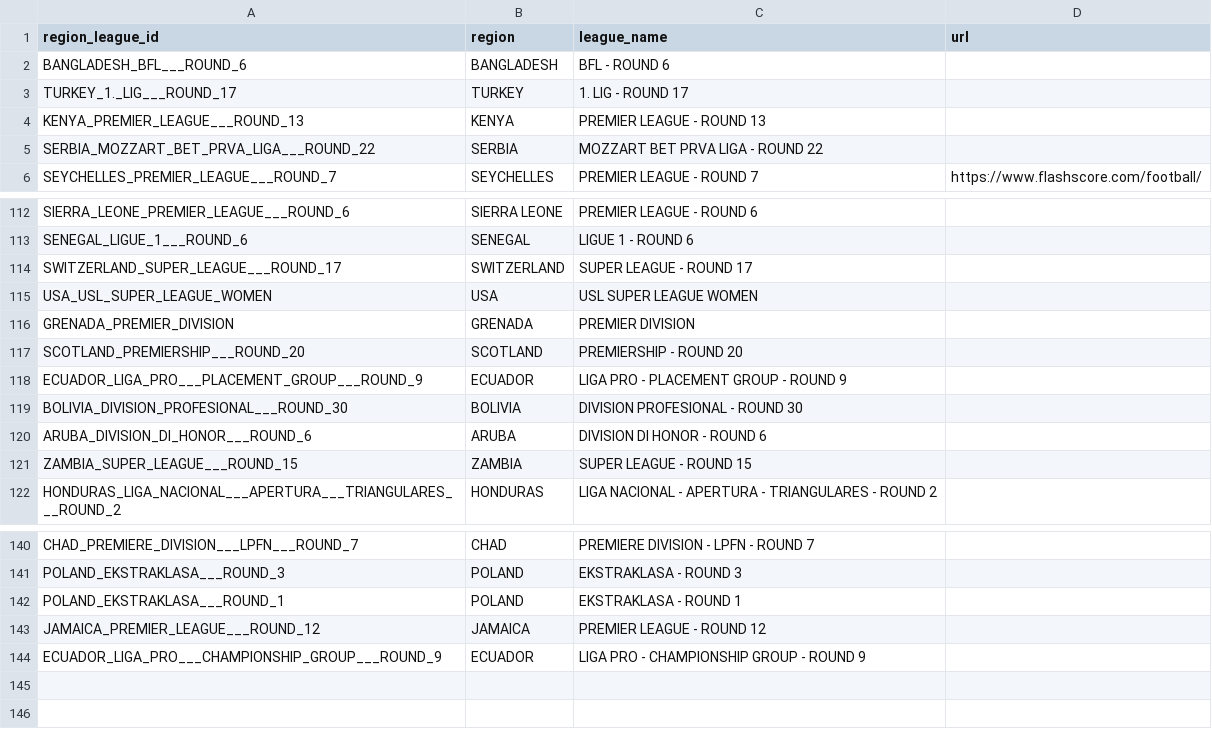
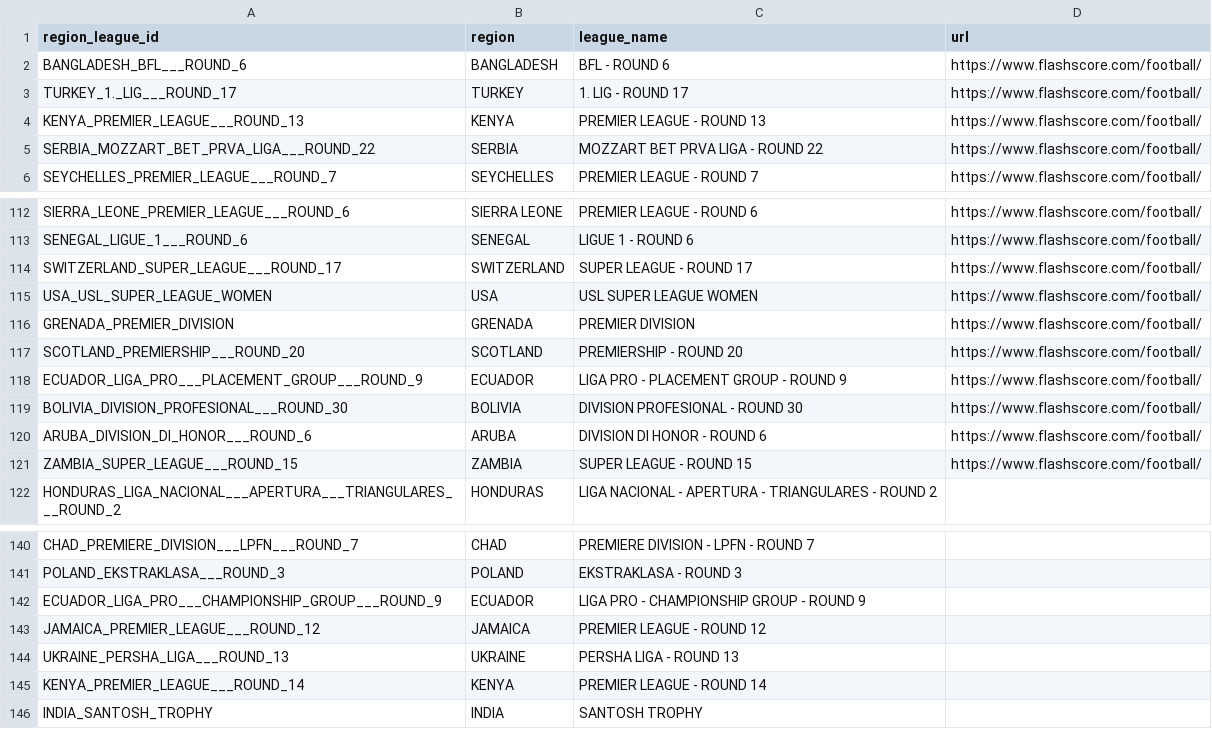
Before and after one commit to copyemechijam/LeoBook, a CSV file: DB/region_league.csv, drawn as a sheet; only a part is shown, gaps mark what is left out; removed rows and columns are numbered as before the commit, all else as after; the diff covers the shown part only; the diff names each change by its address in the sheet, - before the commit and + after, or states it on an @@ line.

```diff
--- a/DB/region_league.csv
+++ b/DB/region_league.csv
-D2:D5 (url): (empty)
+D2:D5 (url): https://www.flashscore.com/football/
-D112:D121 (url): (empty)
+D112:D121 (url): https://www.flashscore.com/football/
-row 142: POLAND_EKSTRAKLASA___ROUND_1 | POLAND | EKSTRAKLASA - ROUND 1
@@ row 144 moved to row 142: ECUADOR_LIGA_PRO___CHAMPIONSHIP_GROUP___… @@
+row 144: UKRAINE_PERSHA_LIGA___ROUND_13 | UKRAINE | PERSHA LIGA - ROUND 13
+row 145: KENYA_PREMIER_LEAGUE___ROUND_14 | KENYA | PREMIER LEAGUE - ROUND 14
+row 146: INDIA_SANTOSH_TROPHY | INDIA | SANTOSH TROPHY
```
Also changed, not shown: 54 edited cells elsewhere in this file, 8 other files.
